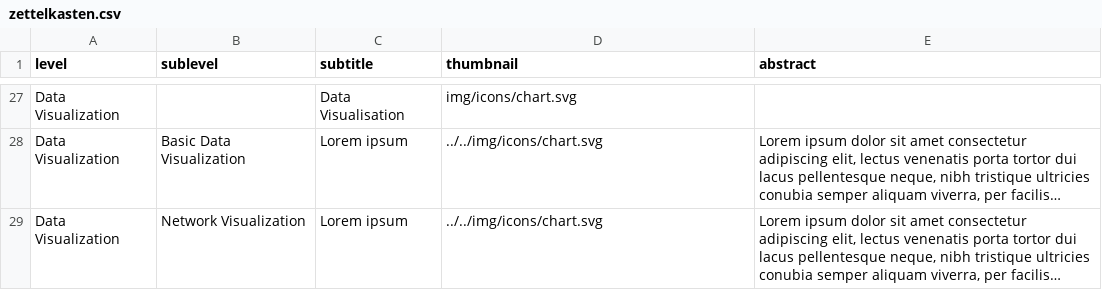
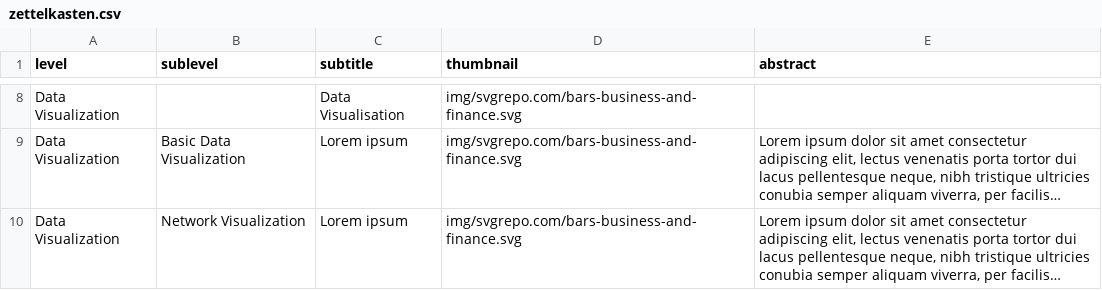
Before and after one commit to GESIS-Methods-Hub/andrew, a CSV file: demo/zettelkasten.csv, drawn as a sheet; only a part is shown, gaps mark what is left out; long unchanged cells end in …; addresses are those after the commit; the diff covers the shown part only; the diff names each change by its address in the sheet, - before the commit and + after, or states it on an @@ line.

```diff
--- a/demo/zettelkasten.csv
+++ b/demo/zettelkasten.csv
-D8 (thumbnail): img/icons/chart.svg
+D8 (thumbnail): img/svgrepo.com/bars-business-and-finance.svg
-D9:D10 (thumbnail): ../../img/icons/chart.svg
+D9:D10 (thumbnail): img/svgrepo.com/bars-business-and-finance.svg
```
Also changed, not shown: 19 removed rows and 6 edited cells elsewhere in this file.
